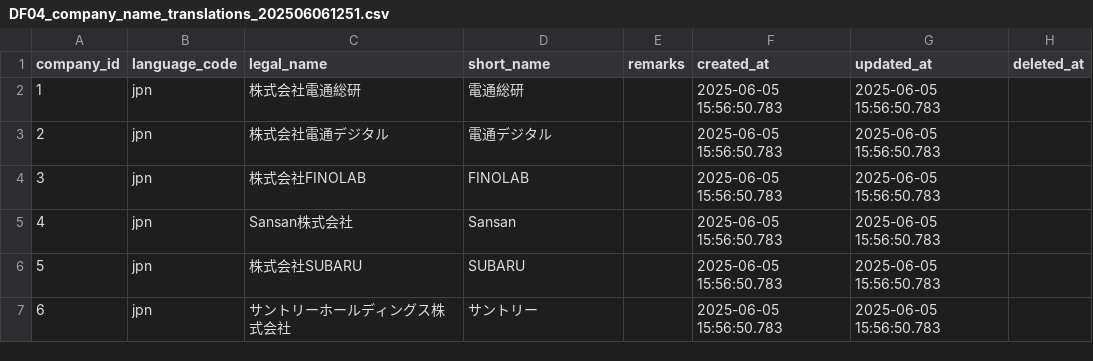
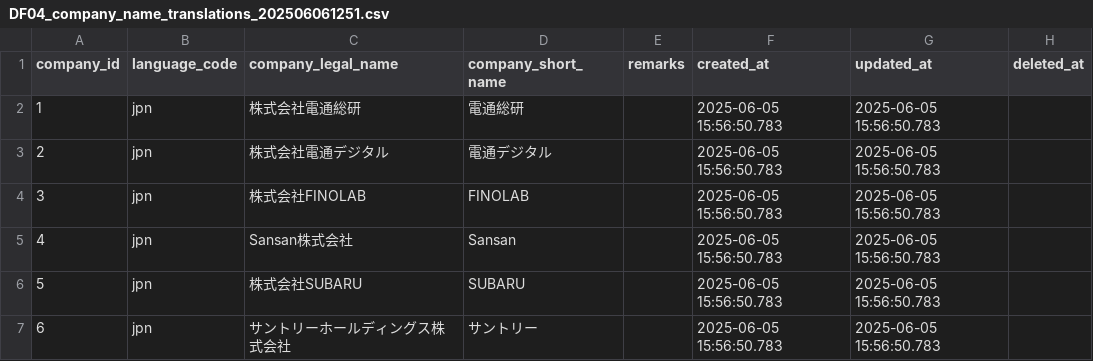
Before and after one commit to l-ryuya/linus-dbo-dd, a CSV file: database/seeders/base/csv/DF04_company_name_translations_202506061251.csv, drawn as a sheet.

```diff
--- a/database/seeders/base/csv/DF04_company_name_translations_202506061251.csv
+++ b/database/seeders/base/csv/DF04_company_name_translations_202506061251.csv
@@ -1,2 +1,2 @@
-"company_id","language_code","legal_name","short_name","remarks","created_at","updated_at","deleted_at"
+"company_id","language_code","company_legal_name","company_short_name","remarks","created_at","updated_at","deleted_at"
 1,jpn,株式会社電通総研,電通総研,,2025-06-05 15:56:50.783,2025-06-05 15:56:50.783,
```
Also changed, not shown: database/seeders/base/csv/DF04_company_role_assignments_202506061253.csv, database/seeders/base/csv/DF04_company_role_translations.csv, 45 other files.
